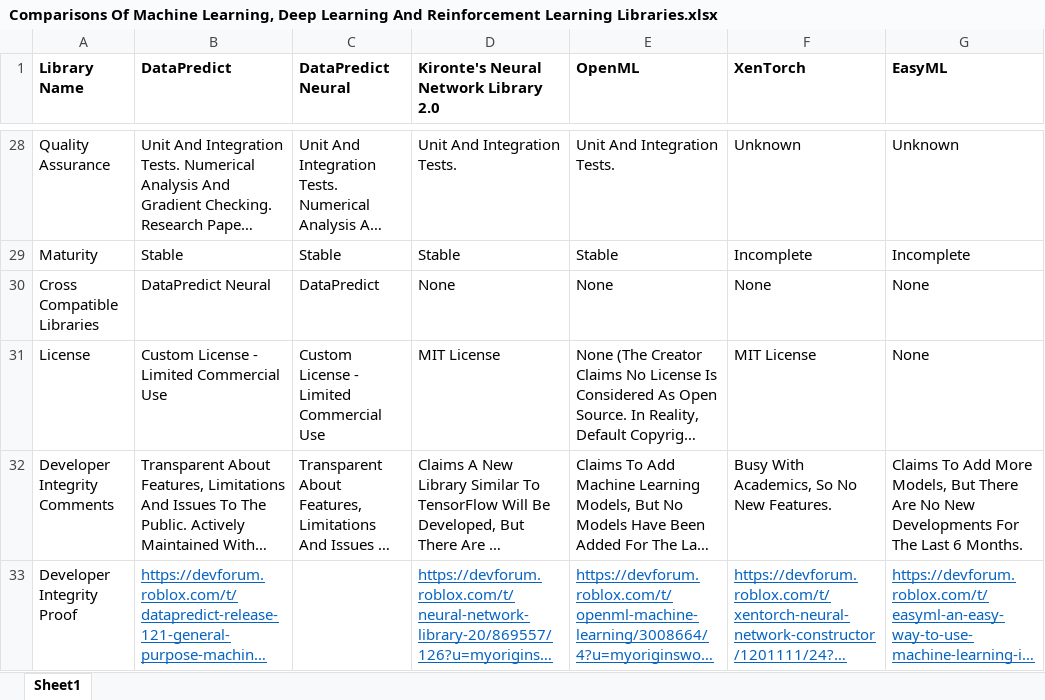
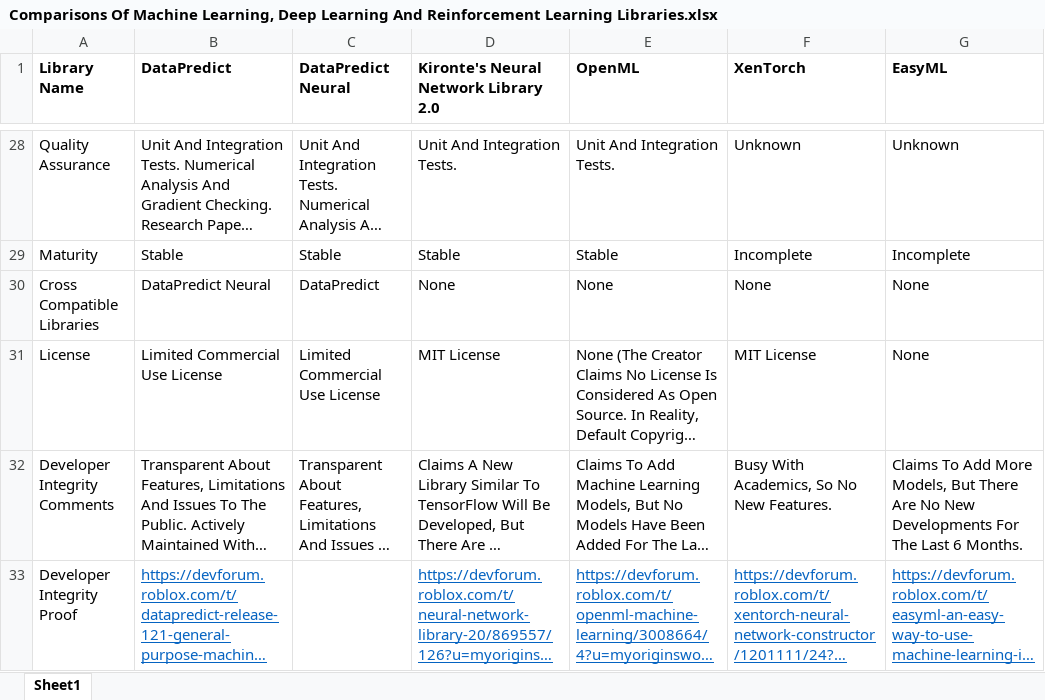
Before and after one commit to AqwamCreates/Software-Libraries-Comparisons, an Excel workbook: Comparisons Of Machine Learning, Deep Learning And Reinforcement Learning Libraries.xlsx, sheet Sheet1, drawn as a sheet; only a part is shown, gaps mark what is left out; long unchanged cells end in …; values as stored, in another font and other column widths than the file's, no borders; the diff names each change by its address in the sheet, - before the commit and + after, or states it on an @@ line.

Commit message:
Update Comparisons Of Machine Learning, Deep Learning And Reinforcement Learning Libraries.xlsx

```diff
--- a/Comparisons Of Machine Learning, Deep Learning And Reinforcement Learning Libraries.xlsx (sheet Sheet1)
+++ b/Comparisons Of Machine Learning, Deep Learning And Reinforcement Learning Libraries.xlsx (sheet Sheet1)
-B31 (DataPredict): Custom License - Limited Commercial Use
+B31 (DataPredict): Limited Commercial Use License
-C31 (DataPredict Neural): Custom License - Limited Commercial Use
+C31 (DataPredict Neural): Limited Commercial Use License
```
